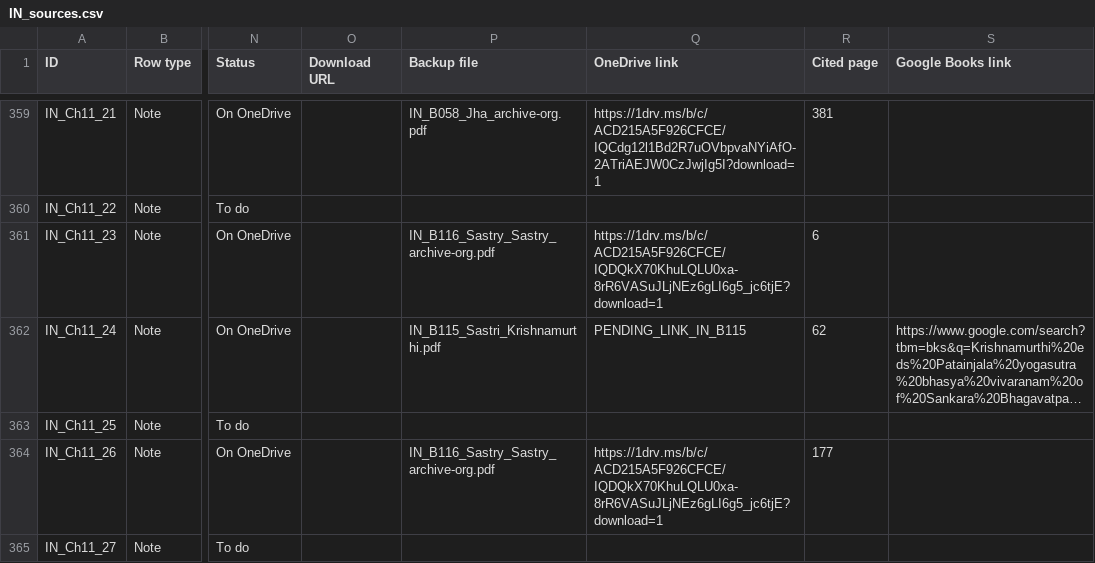
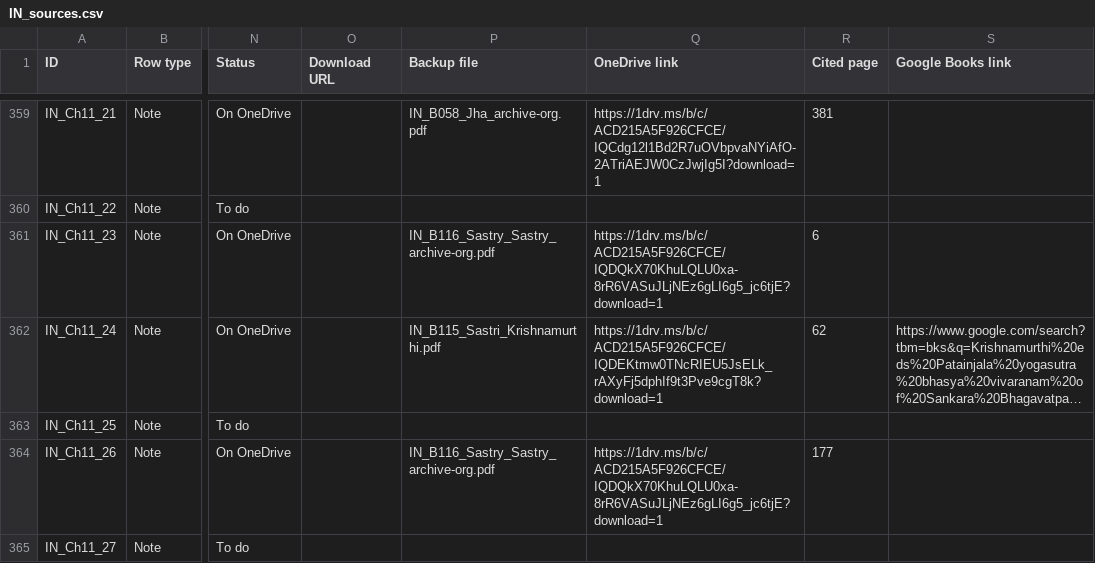
Before and after one commit to ankita-jagdeep123/if-books-backup, a CSV file: books/IN/IN_sources.csv, drawn as a sheet; only a part is shown, gaps mark what is left out; long unchanged cells end in …; the diff names each change by its address in the sheet, - before the commit and + after, or states it on an @@ line.

Commit message:
IN round 5: view link filled for Sastri Gita 7th ed. (B115, note Ch11_24) with the equivalent sentence and edition remark; 127 saved + 187 buy-only = 314 of 368. Other books unchanged

```diff
--- a/books/IN/IN_sources.csv
+++ b/books/IN/IN_sources.csv
-Q362 (OneDrive link): PENDING_LINK_IN_B115
+Q362 (OneDrive link): https://1drv.ms/b/c/ACD215A5F926CFCE/IQDEKtmw0TNcRIEU5JsELk_rAXyFj5dphIf9t3Pve9cgT8k?download=1
```
Also changed, not shown: 2 other files.
